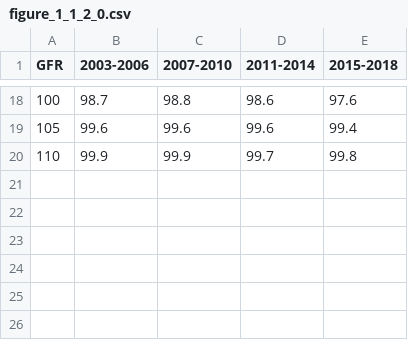
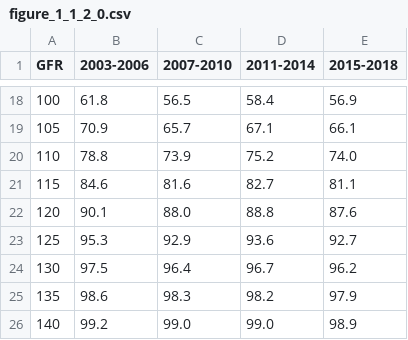
Before and after one commit to robnfoley/nhanes, a CSV file: figure_1_1_2_0.csv, drawn as a sheet; only a part is shown, gaps mark what is left out; the diff covers the shown part only.

```diff
--- a/figure_1_1_2_0.csv
+++ b/figure_1_1_2_0.csv
@@ -18,3 +18,9 @@
-100,"98.7","98.8","98.6","97.6"
-105,"99.6","99.6","99.6","99.4"
-110,"99.9","99.9","99.7","99.8"
+100,"61.8","56.5","58.4","56.9"
+105,"70.9","65.7","67.1","66.1"
+110,"78.8","73.9","75.2","74.0"
+115,"84.6","81.6","82.7","81.1"
+120,"90.1","88.0","88.8","87.6"
+125,"95.3","92.9","93.6","92.7"
+130,"97.5","96.4","96.7","96.2"
+135,"98.6","98.3","98.2","97.9"
+140,"99.2","99.0","99.0","98.9"
```
Also changed, not shown: 64 edited cells elsewhere in this file, figure_1_1_2_1.csv, figure_1_1_2_3.csv, 4 other files.
